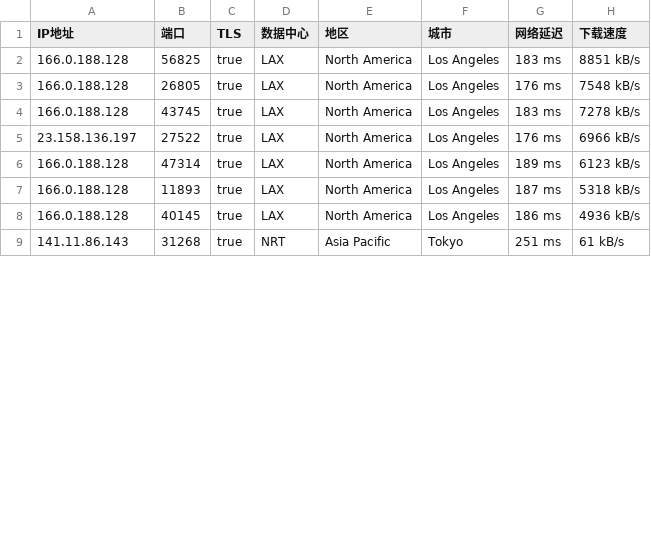
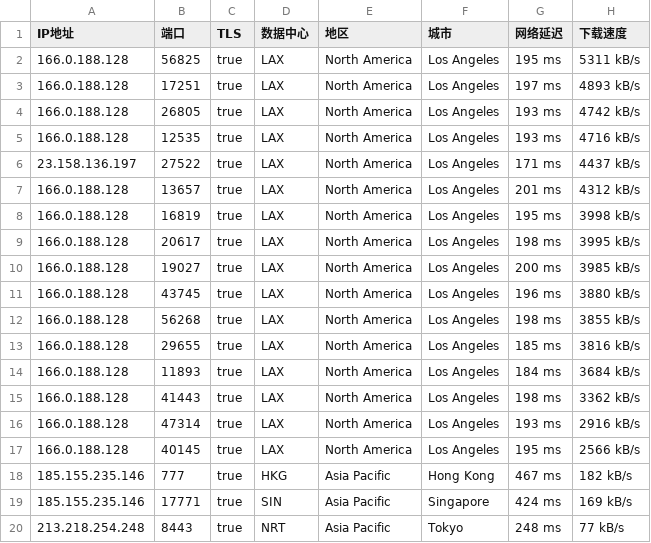
Before and after one commit to o2sky/yxip, a CSV file: ct/61112.csv, drawn as a sheet; only a part is shown; the diff covers the shown part only.

```diff
--- a/ct/61112.csv
+++ b/ct/61112.csv
@@ -1,9 +1,20 @@
 IP地址,端口,TLS,数据中心,地区,城市,网络延迟,下载速度
-166.0.188.128,56825,true,LAX,North America,Los Angeles,183 ms,8851 kB/s
-166.0.188.128,26805,true,LAX,North America,Los Angeles,176 ms,7548 kB/s
-166.0.188.128,43745,true,LAX,North America,Los Angeles,183 ms,7278 kB/s
-23.158.136.197,27522,true,LAX,North America,Los Angeles,176 ms,6966 kB/s
-166.0.188.128,47314,true,LAX,North America,Los Angeles,189 ms,6123 kB/s
-166.0.188.128,11893,true,LAX,North America,Los Angeles,187 ms,5318 kB/s
-166.0.188.128,40145,true,LAX,North America,Los Angeles,186 ms,4936 kB/s
-141.11.86.143,31268,true,NRT,Asia Pacific,Tokyo,251 ms,61 kB/s
+166.0.188.128,56825,true,LAX,North America,Los Angeles,195 ms,5311 kB/s
+166.0.188.128,17251,true,LAX,North America,Los Angeles,197 ms,4893 kB/s
+166.0.188.128,26805,true,LAX,North America,Los Angeles,193 ms,4742 kB/s
+166.0.188.128,12535,true,LAX,North America,Los Angeles,193 ms,4716 kB/s
+23.158.136.197,27522,true,LAX,North America,Los Angeles,171 ms,4437 kB/s
+166.0.188.128,13657,true,LAX,North America,Los Angeles,201 ms,4312 kB/s
+166.0.188.128,16819,true,LAX,North America,Los Angeles,195 ms,3998 kB/s
+166.0.188.128,20617,true,LAX,North America,Los Angeles,198 ms,3995 kB/s
+166.0.188.128,19027,true,LAX,North America,Los Angeles,200 ms,3985 kB/s
+166.0.188.128,43745,true,LAX,North America,Los Angeles,196 ms,3880 kB/s
+166.0.188.128,56268,true,LAX,North America,Los Angeles,198 ms,3855 kB/s
+166.0.188.128,29655,true,LAX,North America,Los Angeles,185 ms,3816 kB/s
+166.0.188.128,11893,true,LAX,North America,Los Angeles,184 ms,3684 kB/s
+166.0.188.128,41443,true,LAX,North America,Los Angeles,198 ms,3362 kB/s
+166.0.188.128,47314,true,LAX,North America,Los Angeles,193 ms,2916 kB/s
+166.0.188.128,40145,true,LAX,North America,Los Angeles,195 ms,2566 kB/s
+185.155.235.146,777,true,HKG,Asia Pacific,Hong Kong,467 ms,182 kB/s
+185.155.235.146,17771,true,SIN,Asia Pacific,Singapore,424 ms,169 kB/s
+213.218.254.248,8443,true,NRT,Asia Pacific,Tokyo,248 ms,77 kB/s
```
Also changed, not shown: 3 added rows and 5 edited cells elsewhere in this file, ct/16509.csv, ct/17849.csv, 3 other files.
